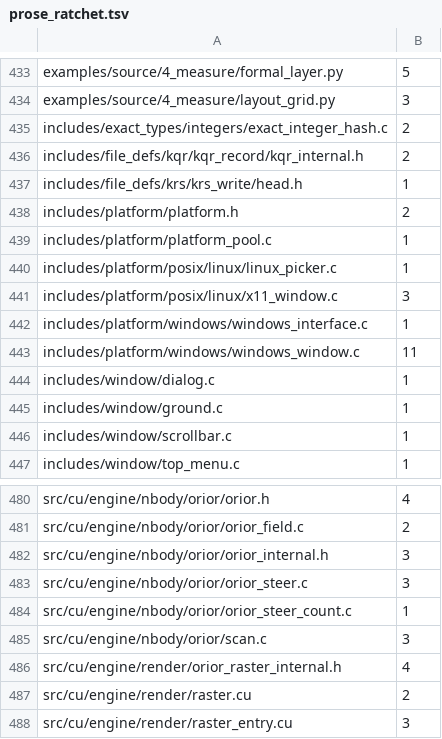
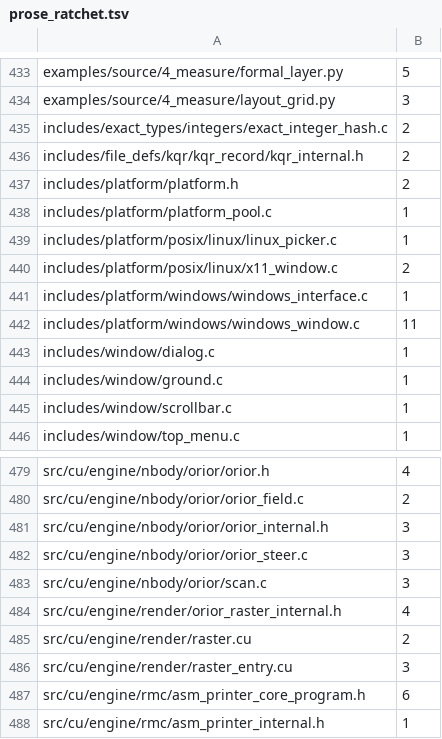
Before and after one commit to dstroy0/orior, a TSV file: utils/maint/prose/prose_ratchet.tsv, drawn as a sheet; only a part is shown, gaps mark what is left out; the shorter side is filled out with more unchanged rows.

```diff
--- a/utils/maint/prose/prose_ratchet.tsv
+++ b/utils/maint/prose/prose_ratchet.tsv
@@ -436,3 +436,2 @@ includes/exact_types/integers/exact_integer_hash.c	2
 includes/file_defs/kqr/kqr_record/kqr_internal.h	2
-includes/file_defs/krs/krs_write/head.h	1
 includes/platform/platform.h	2
@@ -440,3 +439,3 @@ includes/platform/platform_pool.c	1
 includes/platform/posix/linux/linux_picker.c	1
-includes/platform/posix/linux/x11_window.c	3
+includes/platform/posix/linux/x11_window.c	2
 includes/platform/windows/windows_interface.c	1
@@ -483,3 +482,2 @@ src/cu/engine/nbody/orior/orior_internal.h	3
 src/cu/engine/nbody/orior/orior_steer.c	3
-src/cu/engine/nbody/orior/orior_steer_count.c	1
 src/cu/engine/nbody/orior/scan.c	3
```
Also changed, not shown: 3 other files.
